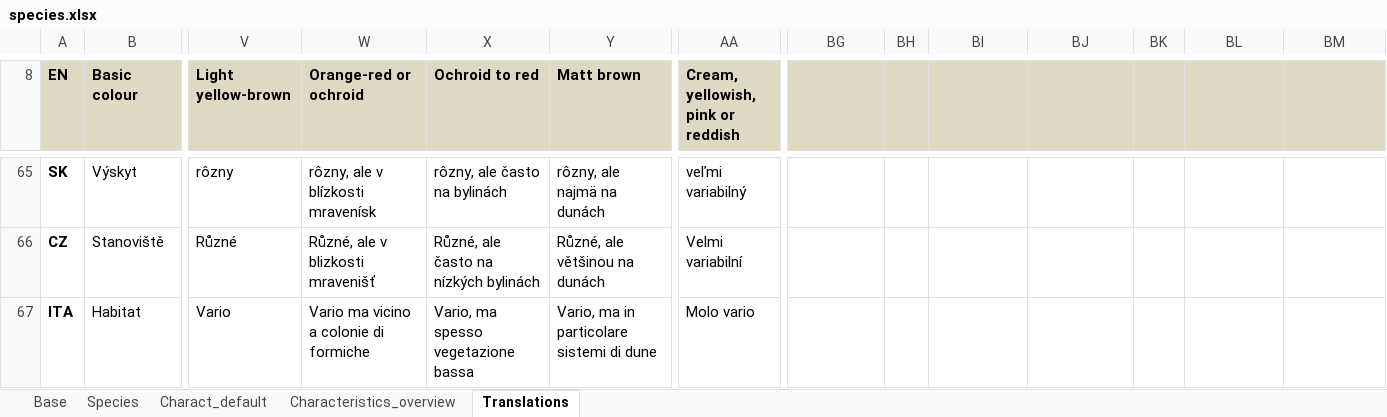
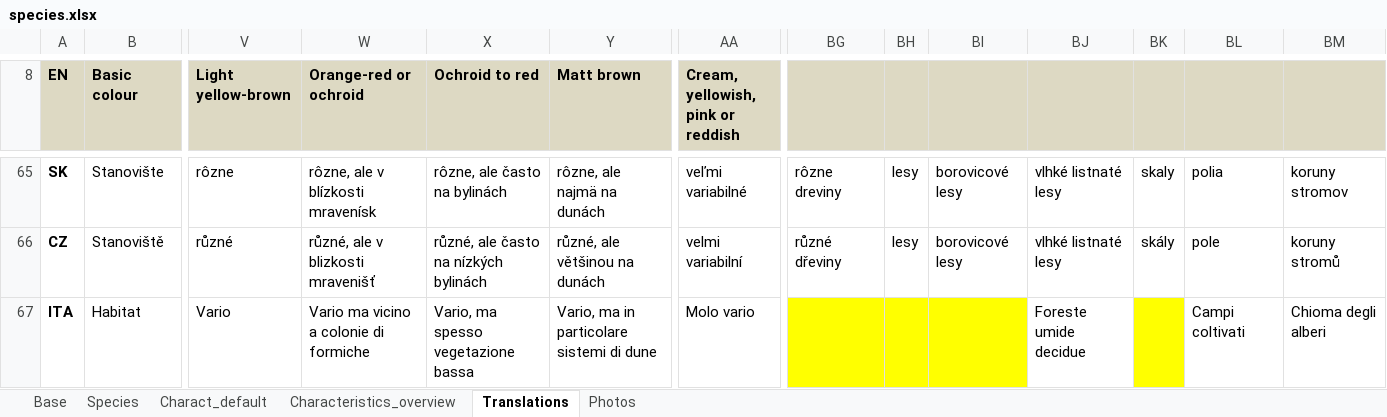
Before and after one commit to NERC-CEH/leu-app, an Excel workbook: src/info/species/data/species.xlsx, sheet Translations, drawn as a sheet; only a part is shown, gaps mark what is left out; values as stored, in another font and other column widths than the file's, no borders; the diff covers the shown part only; the diff names each change by its address in the sheet, - before the commit and + after, or states it on an @@ line.

```diff
--- a/src/info/species/data/species.xlsx (sheet Translations)
+++ b/src/info/species/data/species.xlsx (sheet Translations)
+sheet tab: Photos
-B65 (Basic colour): Výskyt
+B65 (Basic colour): Stanovište
-V65 (Light yellow-brown): rôzny
+V65 (Light yellow-brown): rôzne
-W65 (Orange-red or ochroid): rôzny, ale v blízkosti mravenísk
+W65 (Orange-red or ochroid): rôzne, ale v blízkosti mravenísk
-X65 (Ochroid to red): rôzny, ale často na bylinách
+X65 (Ochroid to red): rôzne, ale často na bylinách
-Y65 (Matt brown): rôzny, ale najmä na dunách
+Y65 (Matt brown): rôzne, ale najmä na dunách
-AA65: veľmi variabilný
+AA65: veľmi variabilné
-BG65: (empty)
+BG65: rôzne dreviny
-BH65:BH66: (empty)
+BH65:BH66: lesy
-BI65:BI66: (empty)
+BI65:BI66: borovicové lesy
-BJ65:BJ66: (empty)
+BJ65:BJ66: vlhké listnaté lesy
-BK65: (empty)
+BK65: skaly
-BL65: (empty)
+BL65: polia
-BM65: (empty)
+BM65: koruny stromov
-V66 (Light yellow-brown): Různé
+V66 (Light yellow-brown): různé
-W66 (Orange-red or ochroid): Různé, ale v blizkosti mravenišť
+W66 (Orange-red or ochroid): různé, ale v blizkosti mravenišť
-X66 (Ochroid to red): Různé, ale často na nízkých bylinách
+X66 (Ochroid to red): různé, ale často na nízkých bylinách
-Y66 (Matt brown): Různé, ale většinou na dunách
+Y66 (Matt brown): různé, ale většinou na dunách
-AA66: Velmi variabilní
+AA66: velmi variabilní
-BG66: (empty)
+BG66: různé dřeviny
-BK66: (empty)
+BK66: skály
-BL66: (empty)
+BL66: pole
-BM66: (empty)
+BM66: koruny stromů
-BG67:BI67 fill: none
+BG67:BI67 fill: #FFFF00
-BJ67: (empty)
+BJ67: Foreste umide decidue
-BK67 fill: none
+BK67 fill: #FFFF00
-BL67: (empty)
+BL67: Campi coltivati
-BM67: (empty)
+BM67: Chioma degli alberi
```
Also changed, not shown: 7 added rows, 317 edited cells and cell formats elsewhere in this sheet, sheet Characteristics_overview, 10 other files.
